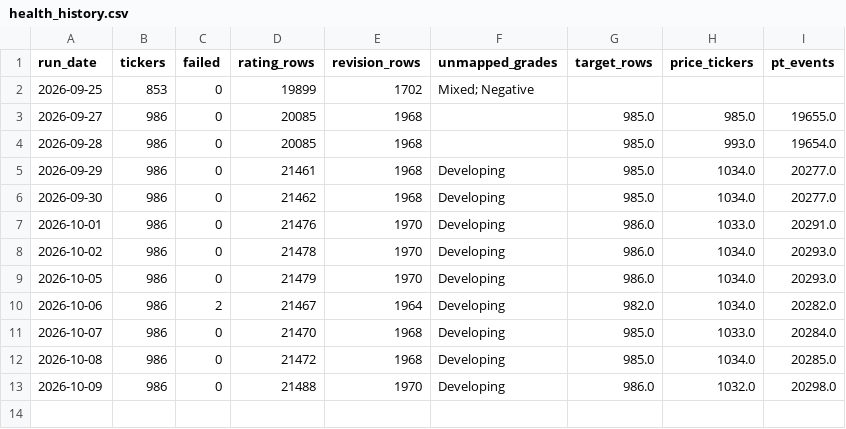
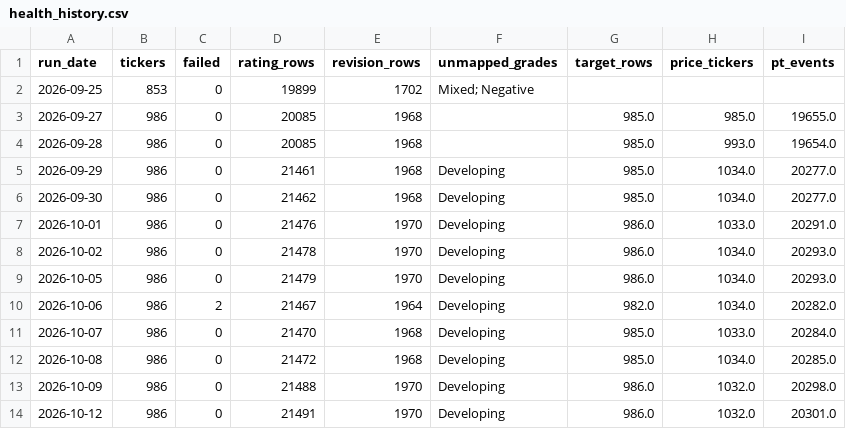
Before and after one commit to marcomazzon27-prog/analyst-snapshot, a CSV file: data/health_history.csv, drawn as a sheet; the diff names each change by its address in the sheet, - before the commit and + after, or states it on an @@ line.

```diff
--- a/data/health_history.csv
+++ b/data/health_history.csv
+row 14: 2026-10-12 | 986 | 0 | 21491 | 1970 | Developing | 986.0 | 1032.0 | 20301.0
```
Also changed, not shown: data/broker_ranking_history.csv.
